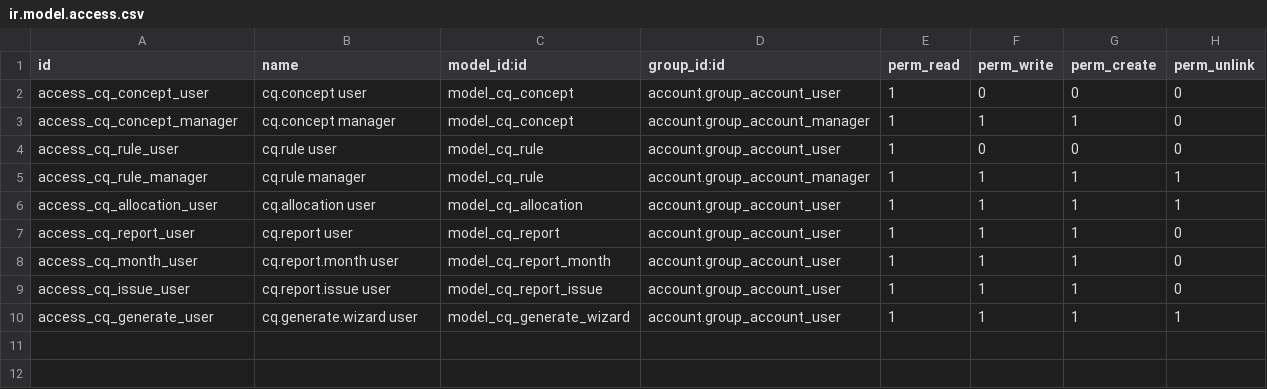
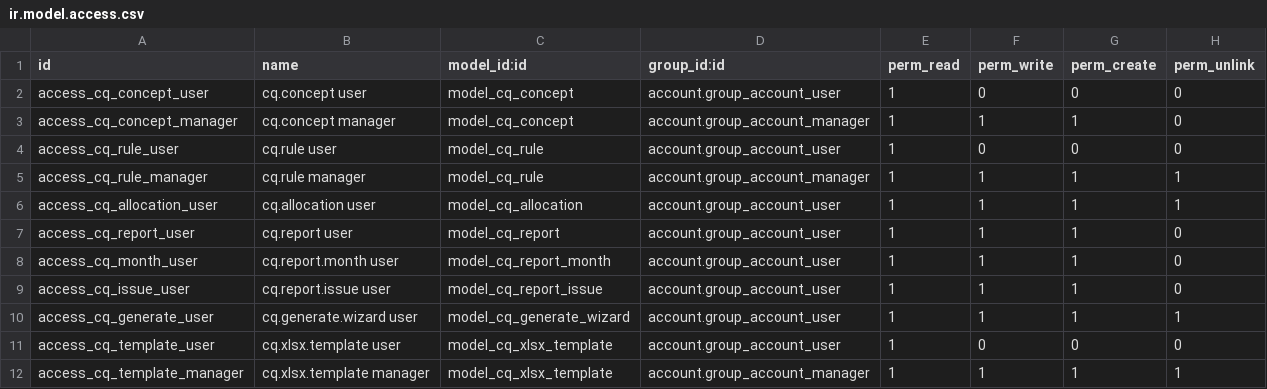
Before and after one commit to jeffrepo/l10n_gt_conciliacion_cuadratica, a CSV file: security/ir.model.access.csv, drawn as a sheet; the diff names each change by its address in the sheet, - before the commit and + after, or states it on an @@ line.

Commit message:
[IMP] Fill account-specific XLSX templates from Odoo snapshots

```diff
--- a/security/ir.model.access.csv
+++ b/security/ir.model.access.csv
+row 11: access_cq_template_user | cq.xlsx.template user | model_cq_xlsx_template | account.group_account_user | 1 | 0 | 0 | 0
+row 12: access_cq_template_manager | cq.xlsx.template manager | model_cq_xlsx_template | account.group_account_manager | 1 | 1 | 1 | 1
```
Also changed, not shown: 20 other files.
